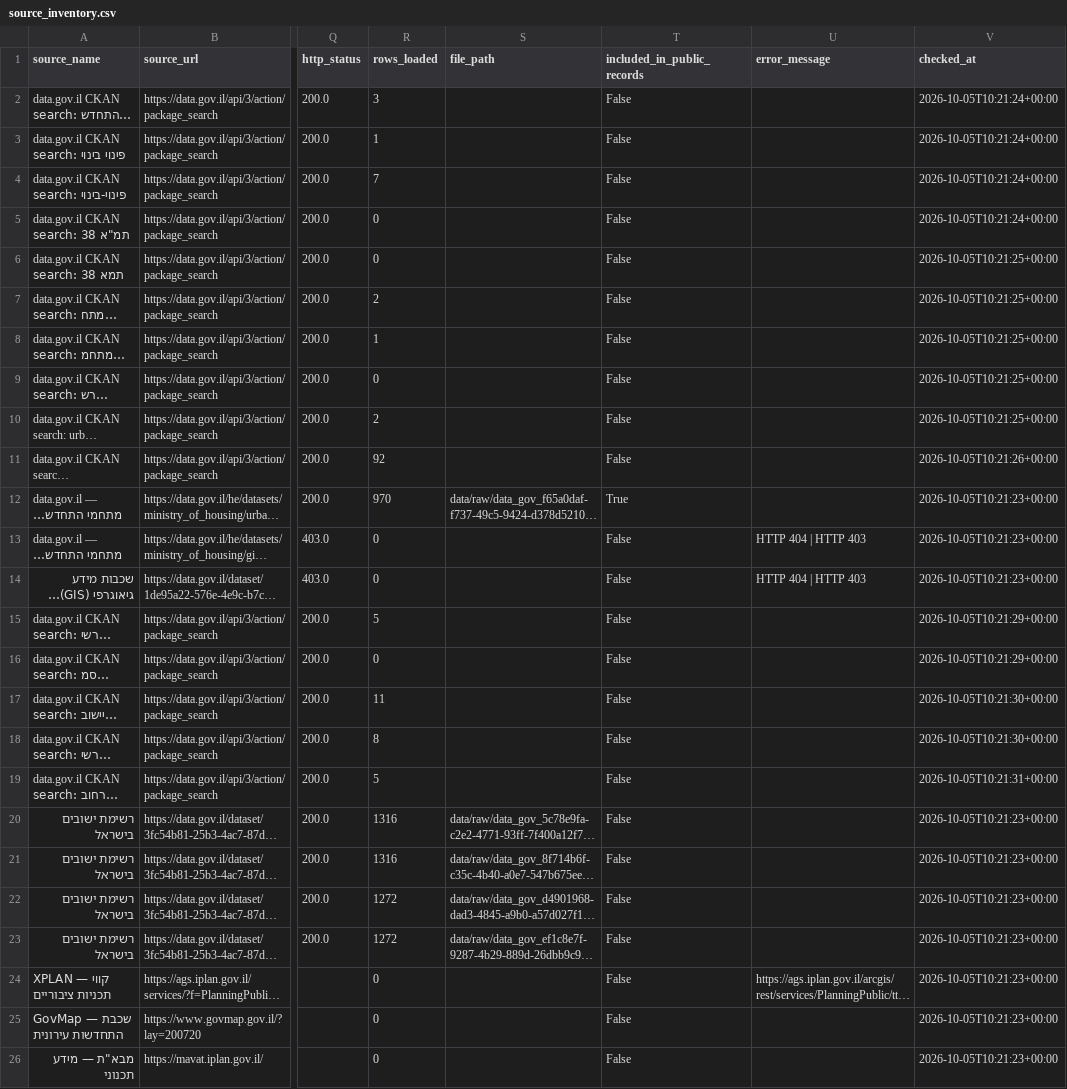
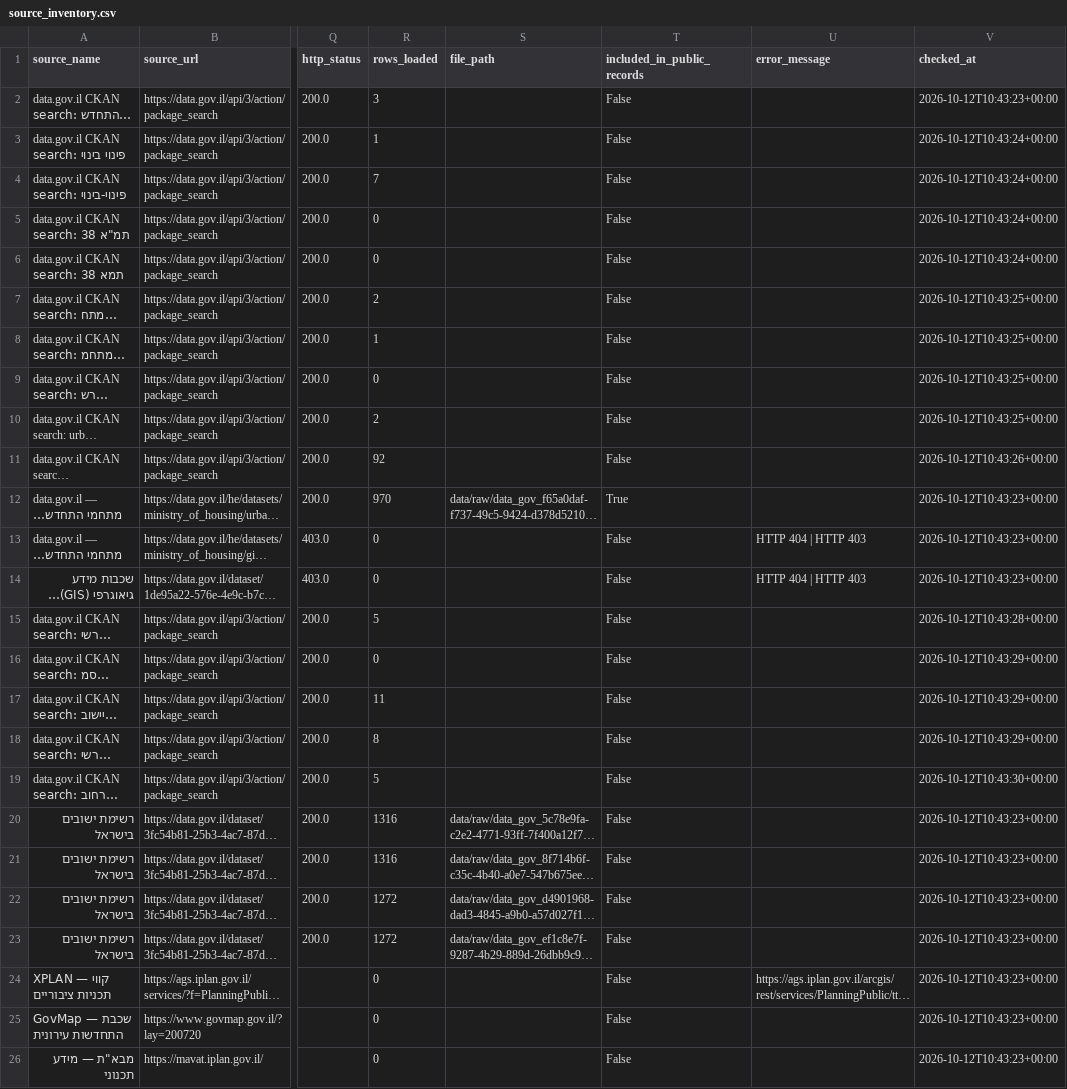
Before and after one commit to guyluzon64/kaos-urban-renewal, a CSV file: data/metadata/source_inventory.csv, drawn as a sheet; only a part is shown, gaps mark what is left out; long unchanged cells end in …; the diff names each change by its address in the sheet, - before the commit and + after, or states it on an @@ line.

```diff
--- a/data/metadata/source_inventory.csv
+++ b/data/metadata/source_inventory.csv
-V2 (checked_at): 2026-10-05T10:21:24+00:00
+V2 (checked_at): 2026-10-12T10:43:23+00:00
-V3:V5 (checked_at): 2026-10-05T10:21:24+00:00
+V3:V5 (checked_at): 2026-10-12T10:43:24+00:00
-V6 (checked_at): 2026-10-05T10:21:25+00:00
+V6 (checked_at): 2026-10-12T10:43:24+00:00
-V7:V10 (checked_at): 2026-10-05T10:21:25+00:00
+V7:V10 (checked_at): 2026-10-12T10:43:25+00:00
-V11 (checked_at): 2026-10-05T10:21:26+00:00
+V11 (checked_at): 2026-10-12T10:43:26+00:00
-V12:V14 (checked_at): 2026-10-05T10:21:23+00:00
+V12:V14 (checked_at): 2026-10-12T10:43:23+00:00
-V15 (checked_at): 2026-10-05T10:21:29+00:00
+V15 (checked_at): 2026-10-12T10:43:28+00:00
-V16 (checked_at): 2026-10-05T10:21:29+00:00
+V16 (checked_at): 2026-10-12T10:43:29+00:00
-V17:V18 (checked_at): 2026-10-05T10:21:30+00:00
+V17:V18 (checked_at): 2026-10-12T10:43:29+00:00
-V19 (checked_at): 2026-10-05T10:21:31+00:00
+V19 (checked_at): 2026-10-12T10:43:30+00:00
-V20:V26 (checked_at): 2026-10-05T10:21:23+00:00
+V20:V26 (checked_at): 2026-10-12T10:43:23+00:00
```
Also changed, not shown: data/metadata/latest_refresh_report.csv, data/processed/urban_renewal_standardized.csv, 2 other files.
